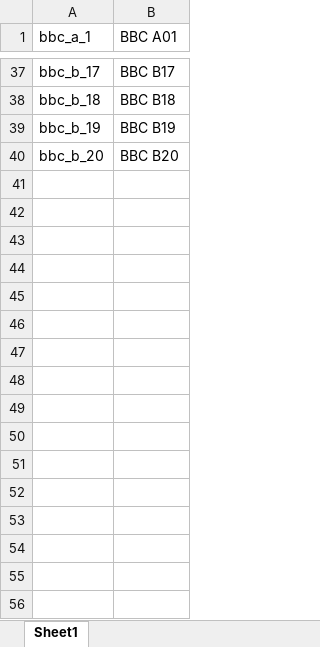
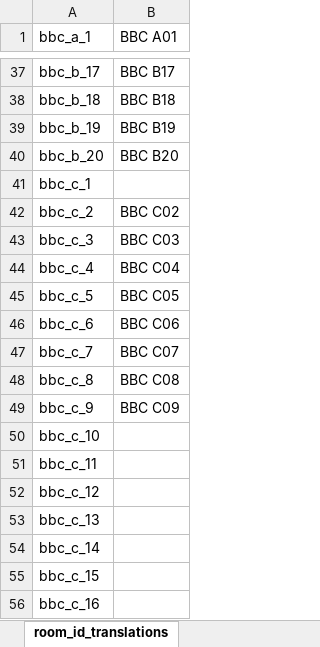
Before and after one commit to flyingsilverfin/Ballot-Viz, an Excel workbook: room_id_translations.xlsx, sheet room_id_translations, drawn as a sheet; only a part is shown, gaps mark what is left out; values as stored, in another font and other column widths than the file's, no borders; the diff names each change by its address in the sheet, - before the commit and + after, or states it on an @@ line.

```diff
--- a/room_id_translations.xlsx (sheet room_id_translations)
+++ b/room_id_translations.xlsx (sheet room_id_translations)
-sheet tab: Sheet1
+sheet tab: room_id_translations
+row 41: bbc_c_1
+row 42: bbc_c_2 | BBC C02
+row 43: bbc_c_3 | BBC C03
+row 44: bbc_c_4 | BBC C04
+row 45: bbc_c_5 | BBC C05
+row 46: bbc_c_6 | BBC C06
+row 47: bbc_c_7 | BBC C07
+row 48: bbc_c_8 | BBC C08
+row 49: bbc_c_9 | BBC C09
+row 50: bbc_c_10
+row 51: bbc_c_11
+row 52: bbc_c_12
+row 53: bbc_c_13
+row 54: bbc_c_14
+row 55: bbc_c_15
+row 56: bbc_c_16
```
Also changed, not shown: 18 other files.
